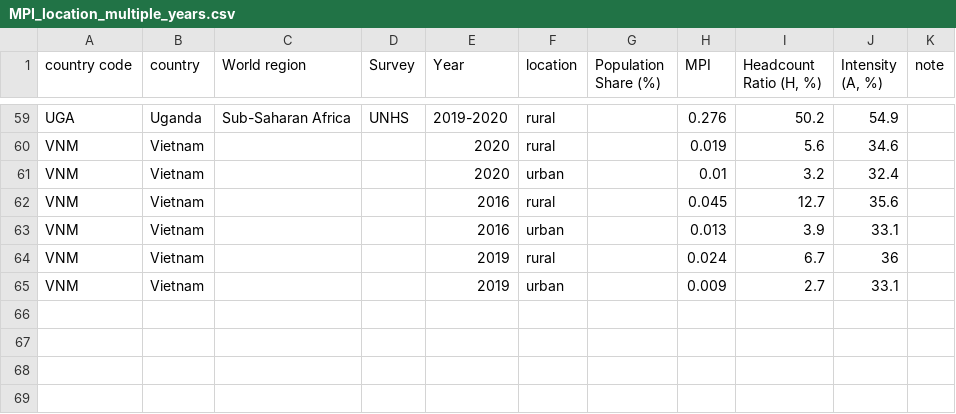
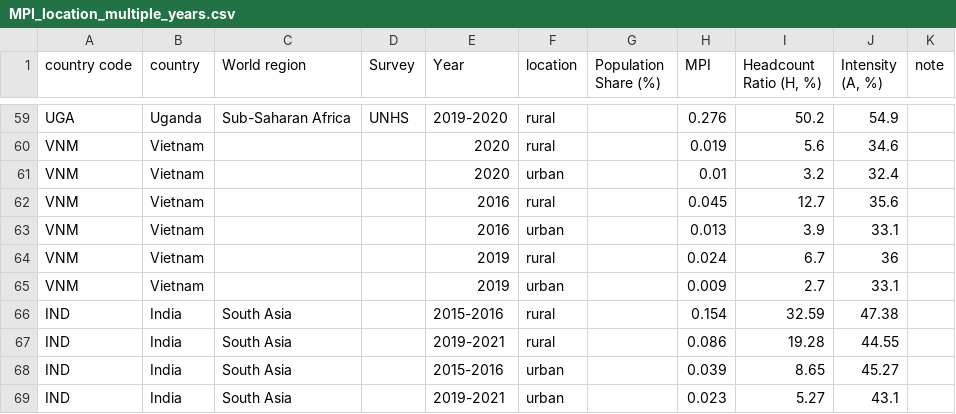
Before and after one commit to UNDP-Data/dv-MPI-poverty-index-data-repo, a CSV file: MPI_location_multiple_years.csv, drawn as a sheet; only a part is shown, gaps mark what is left out; the diff names each change by its address in the sheet, - before the commit and + after, or states it on an @@ line.

```diff
--- a/MPI_location_multiple_years.csv
+++ b/MPI_location_multiple_years.csv
+row 66: IND | India | South Asia |  | 2015-2016 | rural |  | 0.154 | 32.59 | 47.38
+row 67: IND | India | South Asia |  | 2019-2021 | rural |  | 0.086 | 19.28 | 44.55
+row 68: IND | India | South Asia |  | 2015-2016 | urban |  | 0.039 | 8.65 | 45.27
+row 69: IND | India | South Asia |  | 2019-2021 | urban |  | 0.023 | 5.27 | 43.1
```
Also changed, not shown: MPI_national_multiple_years.csv, indicators/India.csv, 3 other files.
